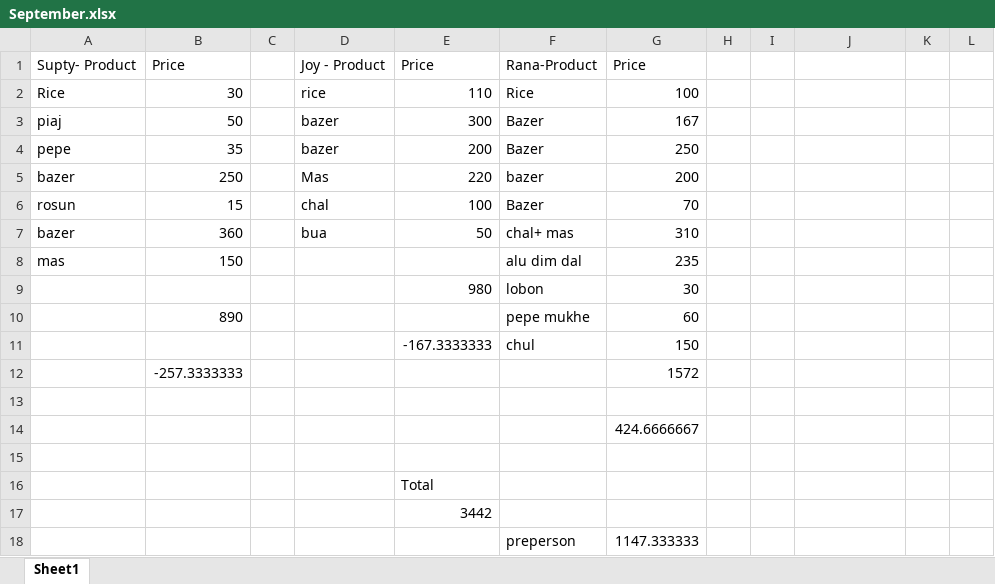
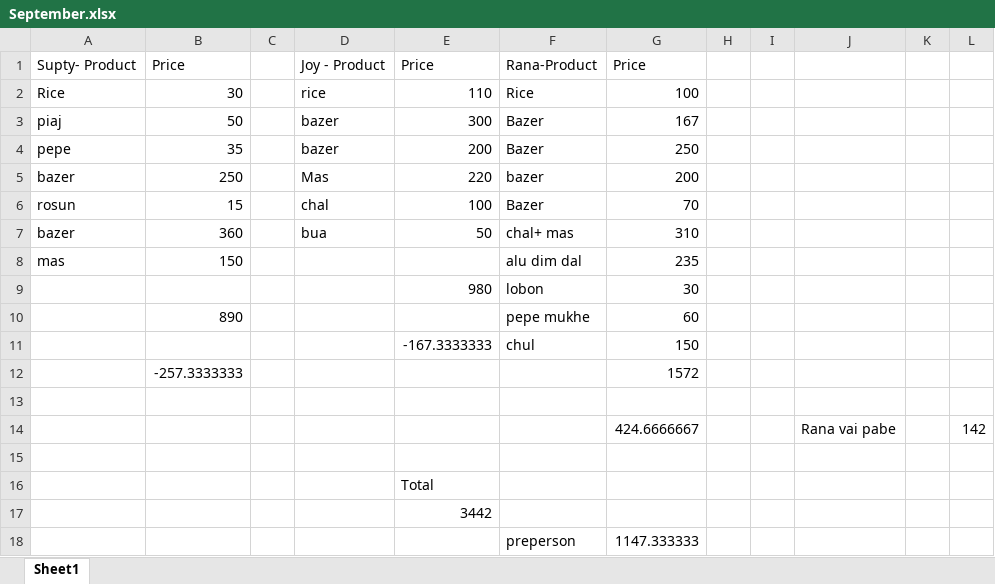
Before and after one commit to jahin44/Home-Accounts, an Excel workbook: September.xlsx, sheet Sheet1, drawn as a sheet; values as stored, in another font and other column widths than the file's, no borders; removed rows and columns are numbered as before the commit, all else as after; the diff names each change by its address in the sheet, - before the commit and + after, or states it on an @@ line.

```diff
--- a/September.xlsx (sheet Sheet1)
+++ b/September.xlsx (sheet Sheet1)
-row 14:  |  |  |  |  |  | 424.6666667
+row 14:  |  |  |  |  |  | 424.6666667 |  |  | Rana vai pabe |  | 142
```
Also changed, not shown: October.xlsx.
